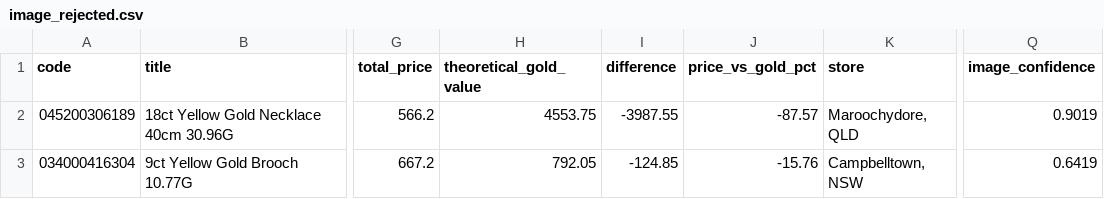
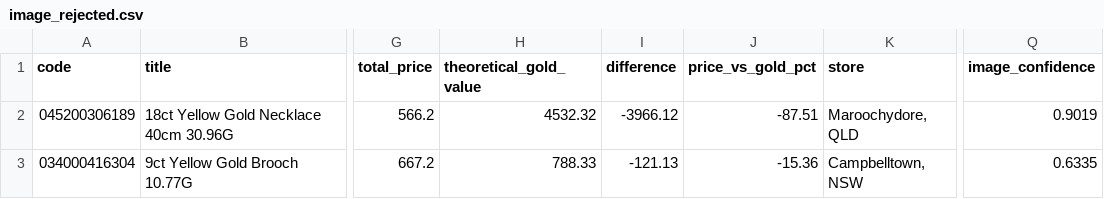
Before and after one commit to tycab03/gold-deal-finder, a CSV file: image_rejected.csv, drawn as a sheet; only a part is shown, gaps mark what is left out; the diff names each change by its address in the sheet, - before the commit and + after, or states it on an @@ line.

```diff
--- a/image_rejected.csv
+++ b/image_rejected.csv
-H2 (theoretical_gold_value): 4553.75
+H2 (theoretical_gold_value): 4532.32
-I2 (difference): -3987.55
+I2 (difference): -3966.12
-J2 (price_vs_gold_pct): -87.57
+J2 (price_vs_gold_pct): -87.51
-H3 (theoretical_gold_value): 792.05
+H3 (theoretical_gold_value): 788.33
-I3 (difference): -124.85
+I3 (difference): -121.13
-J3 (price_vs_gold_pct): -15.76
+J3 (price_vs_gold_pct): -15.36
-Q3 (image_confidence): 0.6419
+Q3 (image_confidence): 0.6335
```
Also changed, not shown: 1 other file.
